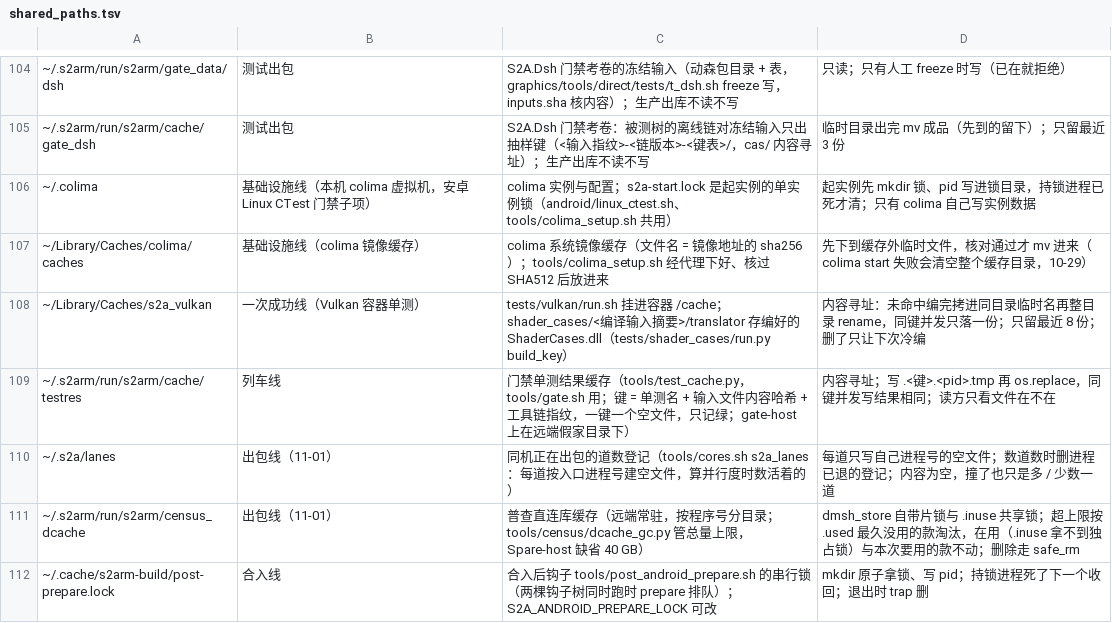
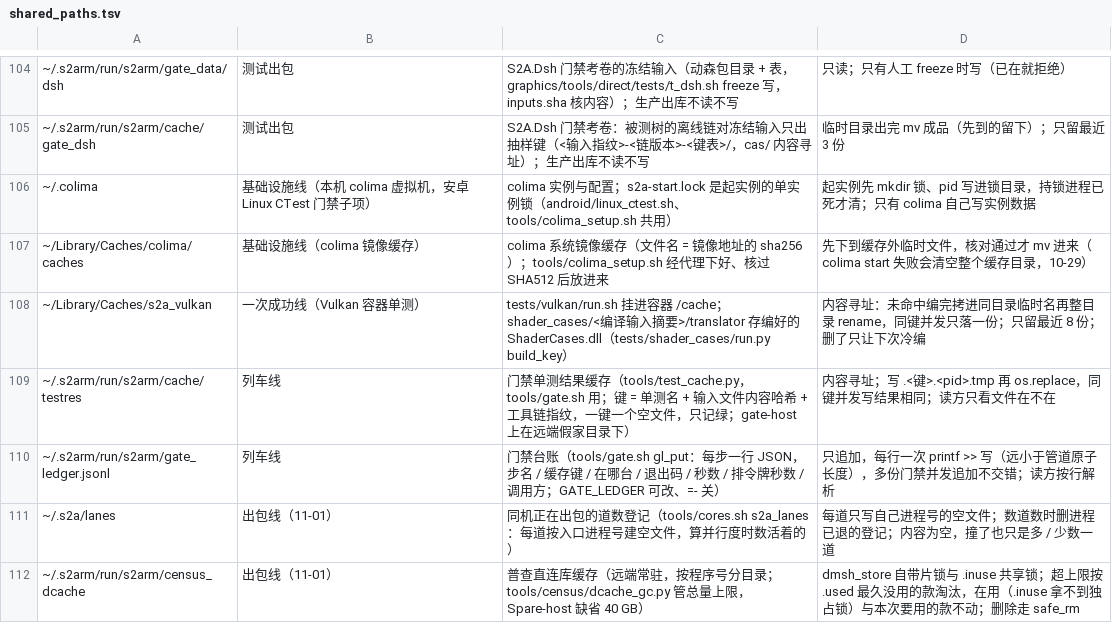
Before and after one commit to 642223522/S2Arm, a TSV file: tools/shared_paths.tsv, drawn as a sheet; only a part is shown, gaps mark what is left out; the shorter side is filled out with more unchanged rows; the diff names each change by its address in the sheet, - before the commit and + after, or states it on an @@ line.

```diff
--- a/tools/shared_paths.tsv
+++ b/tools/shared_paths.tsv
+row 110: ~/.s2arm/run/s2arm/gate_ledger.jsonl | 列车线 | 门禁台账（tools/gate.sh gl_put：每步一行 JSON，步名 / 缓存键 / 在哪台 / 退出码 / 秒数 / 排令牌秒数 / 调用方；GATE_LEDGER 可改、=- 关） | 只追加，每行一次 printf >> 写（远小于管道原子长度），多份门禁并发追加不交错；读方按行解析
```
Also changed, not shown: 2 other files.
